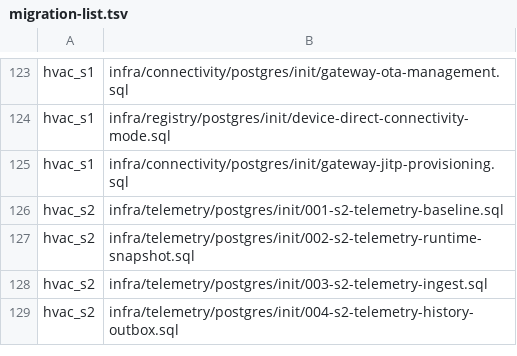
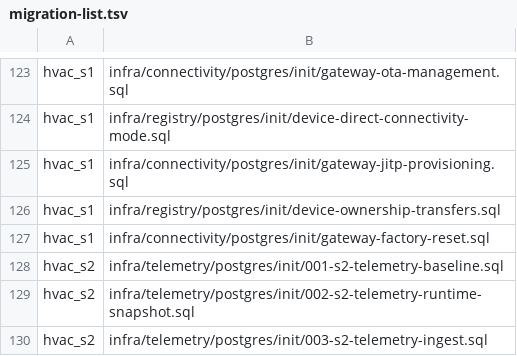
Before and after one commit to SwayingWindmill/HVAC_web, a TSV file: deploy/platform/phase1/migrations/migration-list.tsv, drawn as a sheet; only a part is shown, gaps mark what is left out; the shorter side is filled out with more unchanged rows.

Commit message:
feat(registry,connectivity,edge): cross-site/cross-tenant device transfer & factory-reset wipe (#960) (#983)
* feat(registry,connectivity,edge): support cross-site/cross-tenant device transfer and edge factory-reset wipe (#960)

* fix(connectivity): route retired-device factory-reset ack and verify CRL in integration test (#960)

---------

Co-authored-by: SwayingWindmill <178725003+SwayingWindmill@users.noreply.github.com>

```diff
--- a/deploy/platform/phase1/migrations/migration-list.tsv
+++ b/deploy/platform/phase1/migrations/migration-list.tsv
@@ -125,2 +125,4 @@ hvac_s1|infra/registry/postgres/init/device-direct-connectivity-mode.sql
 hvac_s1|infra/connectivity/postgres/init/gateway-jitp-provisioning.sql
+hvac_s1|infra/registry/postgres/init/device-ownership-transfers.sql
+hvac_s1|infra/connectivity/postgres/init/gateway-factory-reset.sql
 hvac_s2|infra/telemetry/postgres/init/001-s2-telemetry-baseline.sql
```
Also changed, not shown: 57 other files.
